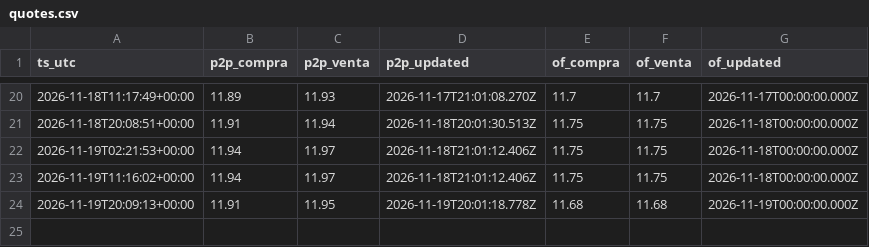
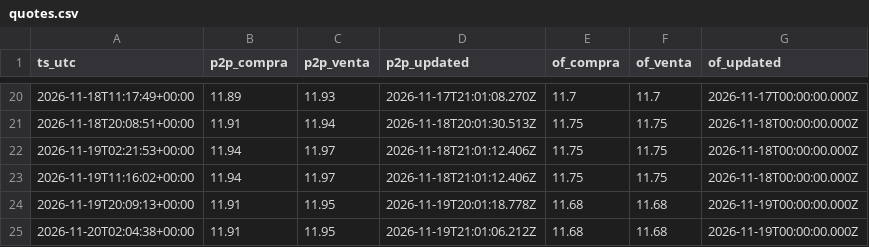
Before and after one commit to aleS1404/Monitor-de-Estres-Cambiario-y-Monetario-en-Bolivia, a CSV file: data/p2p/quotes.csv, drawn as a sheet; only a part is shown, gaps mark what is left out; the diff names each change by its address in the sheet, - before the commit and + after, or states it on an @@ line.

Commit message:
P2P 2026-11-20T02:04Z

```diff
--- a/data/p2p/quotes.csv
+++ b/data/p2p/quotes.csv
+row 25: 2026-11-20T02:04:38+00:00 | 11.91 | 11.95 | 2026-11-19T21:01:06.212Z | 11.68 | 11.68 | 2026-11-19T00:00:00.000Z
```
